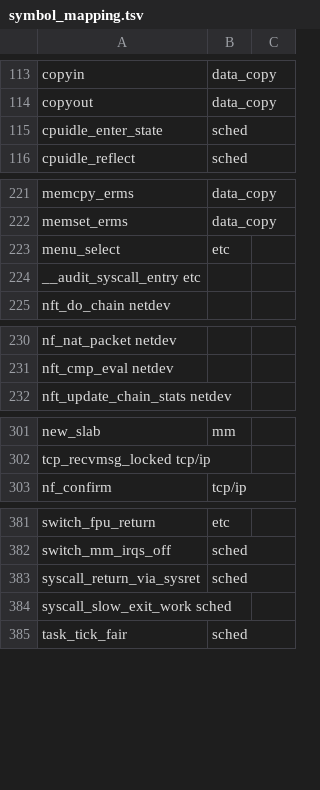
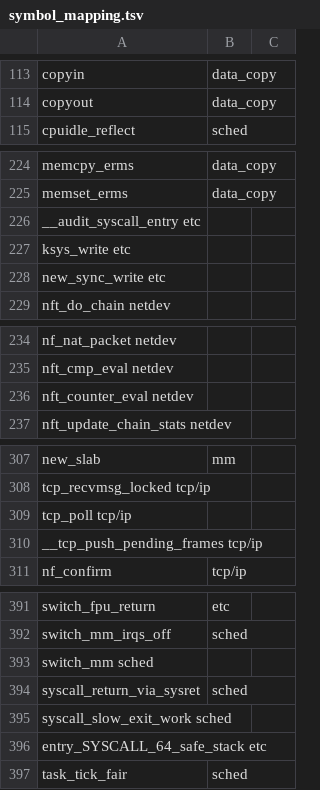
Before and after one commit to zxjcarrot/netstack-overhead-analysis, a TSV file: symbol_mapping.tsv, drawn as a sheet; only a part is shown, gaps mark what is left out; the diff covers the shown part only.

```diff
--- a/symbol_mapping.tsv
+++ b/symbol_mapping.tsv
@@ -114,3 +114,2 @@ copyin	data_copy
 copyout	data_copy
-cpuidle_enter_state	sched
 cpuidle_reflect	sched
@@ -222,4 +225,5 @@ memcpy_erms	data_copy
 memset_erms	data_copy
-menu_select	etc
 __audit_syscall_entry   etc
+ksys_write  etc
+new_sync_write  etc
 nft_do_chain    netdev
@@ -231,2 +235,3 @@ nf_nat_packet   netdev
 nft_cmp_eval    netdev
+nft_counter_eval    netdev
 nft_update_chain_stats  netdev
@@ -302,2 +308,4 @@ new_slab	mm
 tcp_recvmsg_locked tcp/ip
+tcp_poll    tcp/ip
+__tcp_push_pending_frames   tcp/ip
 nf_confirm	tcp/ip
@@ -382,4 +392,6 @@ switch_fpu_return	etc
 switch_mm_irqs_off	sched
+switch_mm   sched
 syscall_return_via_sysret	sched
 syscall_slow_exit_work  sched
+entry_SYSCALL_64_safe_stack etc
 task_tick_fair	sched
```
Also changed, not shown: 22 added rows, 1 removed row and 2 edited cells elsewhere in this file, 6 other files.
